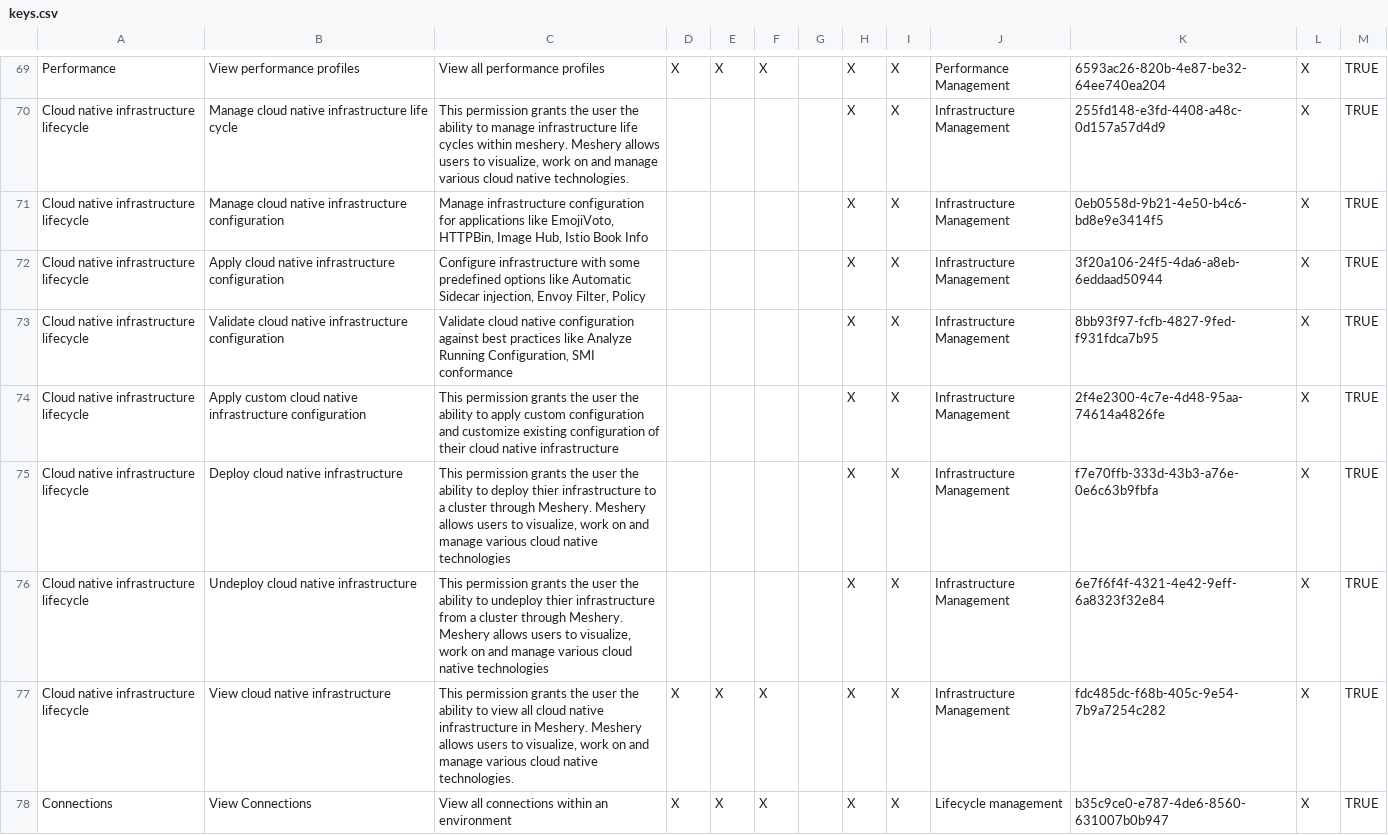
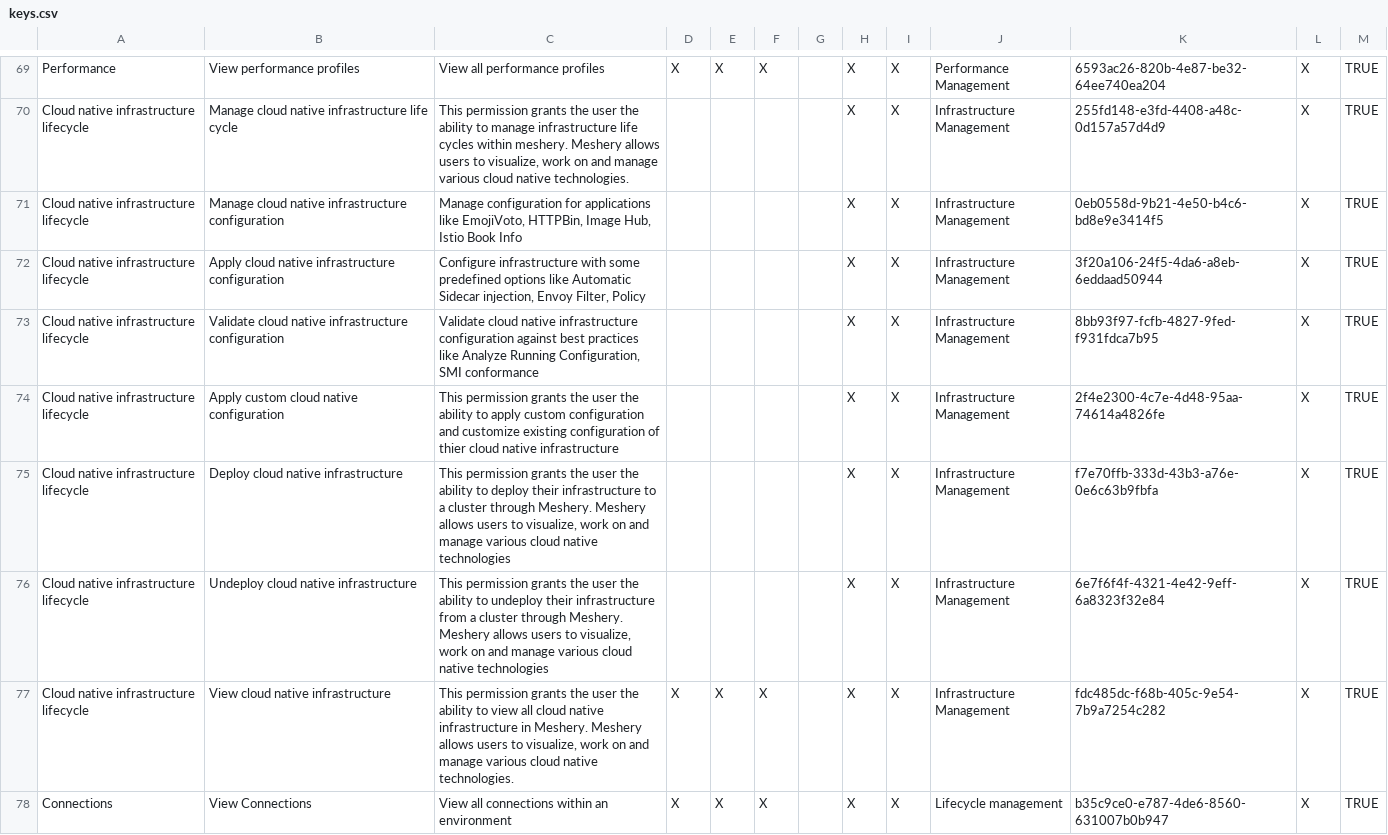
Before and after one commit to Ayushmore1214/docs, a CSV file: static/data/csv/keys.csv, drawn as a sheet; only a part is shown, gaps mark what is left out.

Commit message:
Added permissions keys.
Signed-off-by: l5io <ci@layer5.io>

```diff
--- a/static/data/csv/keys.csv
+++ b/static/data/csv/keys.csv
@@ -70,8 +70,8 @@ Performance,View performance profiles,View all performance profiles,X,X,X,,X,X,P
 Cloud native infrastructure lifecycle,Manage cloud native infrastructure life cycle,"This permission grants the user the ability to manage infrastructure life cycles within meshery. Meshery allows users to visualize, work on and manage various cloud native technologies.",,,,,X,X,Infrastructure Management,255fd148-e3fd-4408-a48c-0d157a57d4d9,X,TRUE
-Cloud native infrastructure lifecycle,Manage cloud native infrastructure configuration,"Manage infrastructure configuration for applications like EmojiVoto, HTTPBin, Image Hub, Istio Book Info",,,,,X,X,Infrastructure Management,0eb0558d-9b21-4e50-b4c6-bd8e9e3414f5,X,TRUE
+Cloud native infrastructure lifecycle,Manage cloud native infrastructure configuration,"Manage configuration for applications like EmojiVoto, HTTPBin, Image Hub, Istio Book Info",,,,,X,X,Infrastructure Management,0eb0558d-9b21-4e50-b4c6-bd8e9e3414f5,X,TRUE
 Cloud native infrastructure lifecycle,Apply cloud native infrastructure configuration,"Configure infrastructure with some predefined options like Automatic Sidecar injection, Envoy Filter, Policy",,,,,X,X,Infrastructure Management,3f20a106-24f5-4da6-a8eb-6eddaad50944,X,TRUE
-Cloud native infrastructure lifecycle,Validate cloud native infrastructure configuration,"Validate cloud native configuration against best practices like Analyze Running Configuration, SMI conformance",,,,,X,X,Infrastructure Management,8bb93f97-fcfb-4827-9fed-f931fdca7b95,X,TRUE
-Cloud native infrastructure lifecycle,Apply custom cloud native infrastructure configuration,This permission grants the user the ability to apply custom configuration and customize existing configuration of their cloud native infrastructure,,,,,X,X,Infrastructure Management,2f4e2300-4c7e-4d48-95aa-74614a4826fe,X,TRUE
-Cloud native infrastructure lifecycle,Deploy cloud native infrastructure,"This permission grants the user the ability to deploy thier infrastructure to a cluster through Meshery. Meshery allows users to visualize, work on and manage various cloud native technologies",,,,,X,X,Infrastructure Management,f7e70ffb-333d-43b3-a76e-0e6c63b9fbfa,X,TRUE
-Cloud native infrastructure lifecycle,Undeploy cloud native infrastructure,"This permission grants the user the ability to undeploy thier infrastructure from a cluster through Meshery. Meshery allows users to visualize, work on and manage various cloud native technologies",,,,,X,X,Infrastructure Management,6e7f6f4f-4321-4e42-9eff-6a8323f32e84,X,TRUE
+Cloud native infrastructure lifecycle,Validate cloud native infrastructure configuration,"Validate cloud native infrastructure  configuration against best practices like Analyze Running Configuration, SMI conformance",,,,,X,X,Infrastructure Management,8bb93f97-fcfb-4827-9fed-f931fdca7b95,X,TRUE
+Cloud native infrastructure lifecycle,Apply custom cloud native configuration,This permission grants the user the ability to apply custom configuration and customize existing configuration of thier cloud native infrastructure,,,,,X,X,Infrastructure Management,2f4e2300-4c7e-4d48-95aa-74614a4826fe,X,TRUE
+Cloud native infrastructure lifecycle,Deploy cloud native infrastructure,"This permission grants the user the ability to deploy their infrastructure to a cluster through Meshery. Meshery allows users to visualize, work on and manage various cloud native technologies",,,,,X,X,Infrastructure Management,f7e70ffb-333d-43b3-a76e-0e6c63b9fbfa,X,TRUE
+Cloud native infrastructure lifecycle,Undeploy cloud native infrastructure,"This permission grants the user the ability to undeploy their infrastructure from a cluster through Meshery. Meshery allows users to visualize, work on and manage various cloud native technologies",,,,,X,X,Infrastructure Management,6e7f6f4f-4321-4e42-9eff-6a8323f32e84,X,TRUE
 Cloud native infrastructure lifecycle,View cloud native infrastructure,"This permission grants the user the ability to view all cloud native infrastructure in Meshery. Meshery allows users to visualize, work on and manage various cloud native technologies.",X,X,X,,X,X,Infrastructure Management,fdc485dc-f68b-405c-9e54-7b9a7254c282,X,TRUE
```
